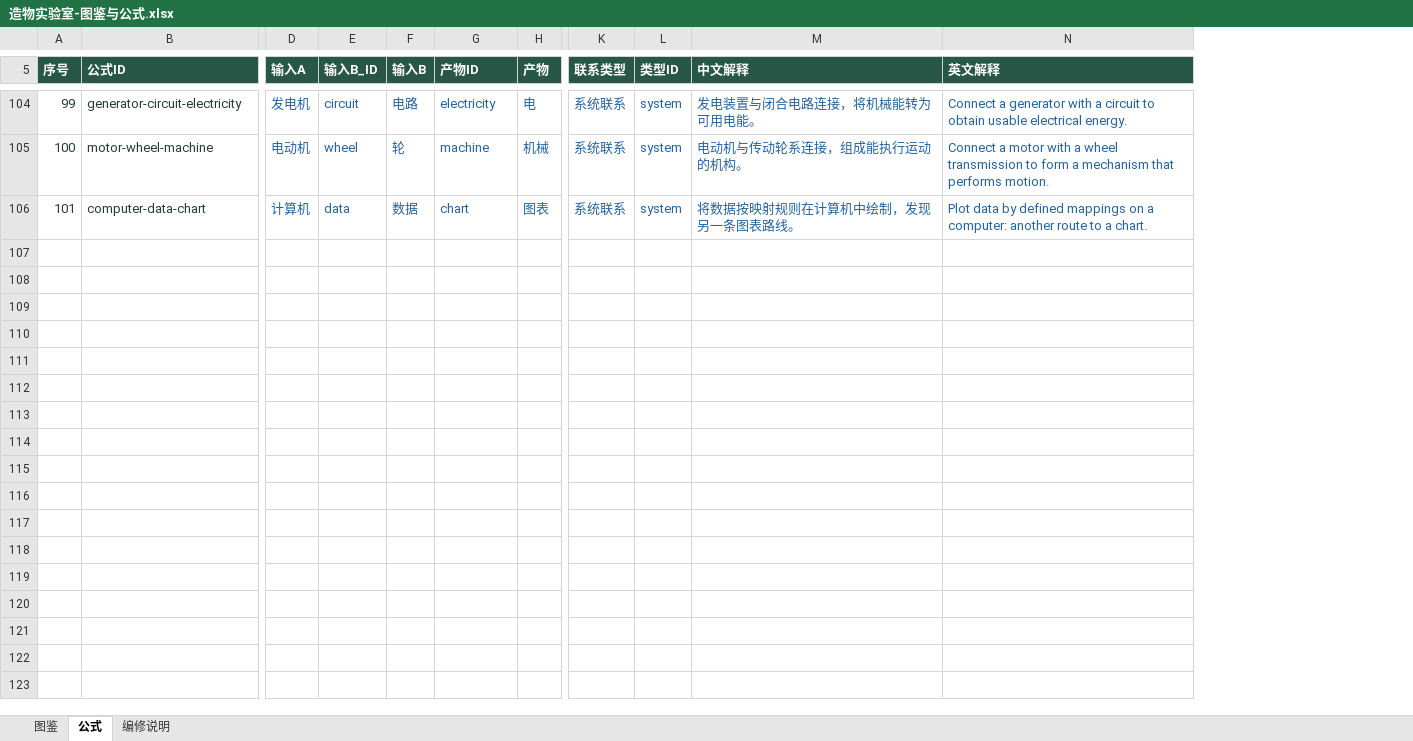
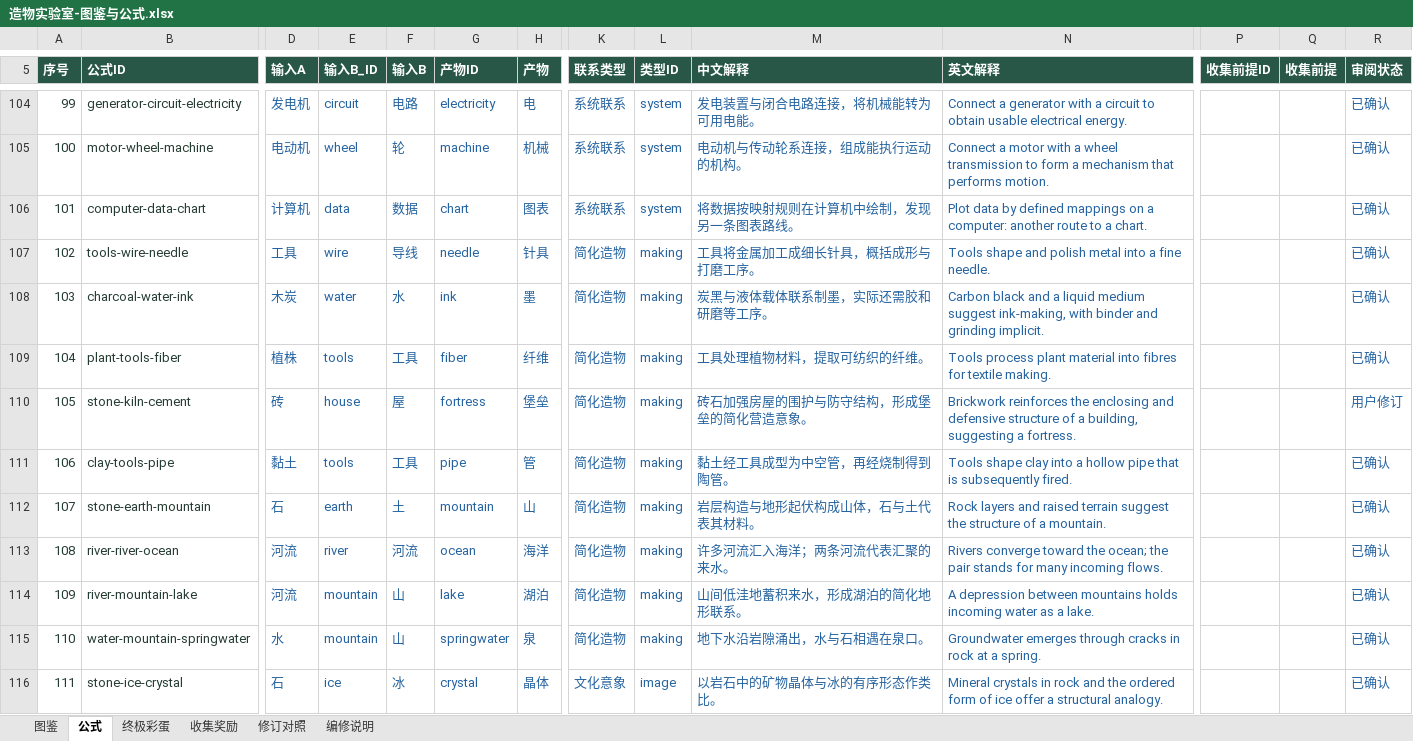
Before and after one commit to ZhuGuangqin/ZhuGuangqin.github.io, an Excel workbook: assets/downloads/wuxing/造物实验室-图鉴与公式.xlsx, sheet 公式, drawn as a sheet; only a part is shown, gaps mark what is left out; values as stored, in another font and other column widths than the file's, no borders; table styles not drawn; rows hold the shown columns only; the diff covers the shown part only; the diff names each change by its address in the sheet, - before the commit and + after, or states it on an @@ line.

Commit message:
Expand Creation Lab to 204 elements and simplify plant defence play

```diff
--- a/assets/downloads/wuxing/造物实验室-图鉴与公式.xlsx (sheet 公式)
+++ b/assets/downloads/wuxing/造物实验室-图鉴与公式.xlsx (sheet 公式)
+sheet tab: 终极彩蛋
+sheet tab: 收集奖励
+sheet tab: 修订对照
+column P (收集前提ID), empty
+column Q (收集前提), empty
+column R (审阅状态), rows 104-106: all 已确认
+row 107: 102 | tools-wire-needle | 工具 | wire | 导线 | needle | 针具 | 简化造物 | making | 工具将金属加工成细长针具，概括成形与打磨工序。 | Tools shape and polish metal into a fine needle. |  |  | 已确认
+row 108: 103 | charcoal-water-ink | 木炭 | water | 水 | ink | 墨 | 简化造物 | making | 炭黑与液体载体联系制墨，实际还需胶和研磨等工序。 | Carbon black and a liquid medium suggest ink-making, with binder and grinding implicit. |  |  | 已确认
+row 109: 104 | plant-tools-fiber | 植株 | tools | 工具 | fiber | 纤维 | 简化造物 | making | 工具处理植物材料，提取可纺织的纤维。 | Tools process plant material into fibres for textile making. |  |  | 已确认
+row 110: 105 | stone-kiln-cement | 砖 | house | 屋 | fortress | 堡垒 | 简化造物 | making | 砖石加强房屋的围护与防守结构，形成堡垒的简化营造意象。 | Brickwork reinforces the enclosing and defensive structure of a building, suggesting a fortress. |  |  | 用户修订
+row 111: 106 | clay-tools-pipe | 黏土 | tools | 工具 | pipe | 管 | 简化造物 | making | 黏土经工具成型为中空管，再经烧制得到陶管。 | Tools shape clay into a hollow pipe that is subsequently fired. |  |  | 已确认
+row 112: 107 | stone-earth-mountain | 石 | earth | 土 | mountain | 山 | 简化造物 | making | 岩层构造与地形起伏构成山体，石与土代表其材料。 | Rock layers and raised terrain suggest the structure of a mountain. |  |  | 已确认
+row 113: 108 | river-river-ocean | 河流 | river | 河流 | ocean | 海洋 | 简化造物 | making | 许多河流汇入海洋；两条河流代表汇聚的来水。 | Rivers converge toward the ocean; the pair stands for many incoming flows. |  |  | 已确认
+row 114: 109 | river-mountain-lake | 河流 | mountain | 山 | lake | 湖泊 | 简化造物 | making | 山间低洼地蓄积来水，形成湖泊的简化地形联系。 | A depression between mountains holds incoming water as a lake. |  |  | 已确认
+row 115: 110 | water-mountain-springwater | 水 | mountain | 山 | springwater | 泉 | 简化造物 | making | 地下水沿岩隙涌出，水与石相遇在泉口。 | Groundwater emerges through cracks in rock at a spring. |  |  | 已确认
+row 116: 111 | stone-ice-crystal | 石 | ice | 冰 | crystal | 晶体 | 文化意象 | image | 以岩石中的矿物晶体与冰的有序形态作类比。 | Mineral crystals in rock and the ordered form of ice offer a structural analogy. |  |  | 已确认
```
Also changed, not shown: 92 added rows, 57 edited cells and row numbers in column A elsewhere in this sheet, sheet 图鉴, sheet 编修说明, charts or pictures, 24 other files.
